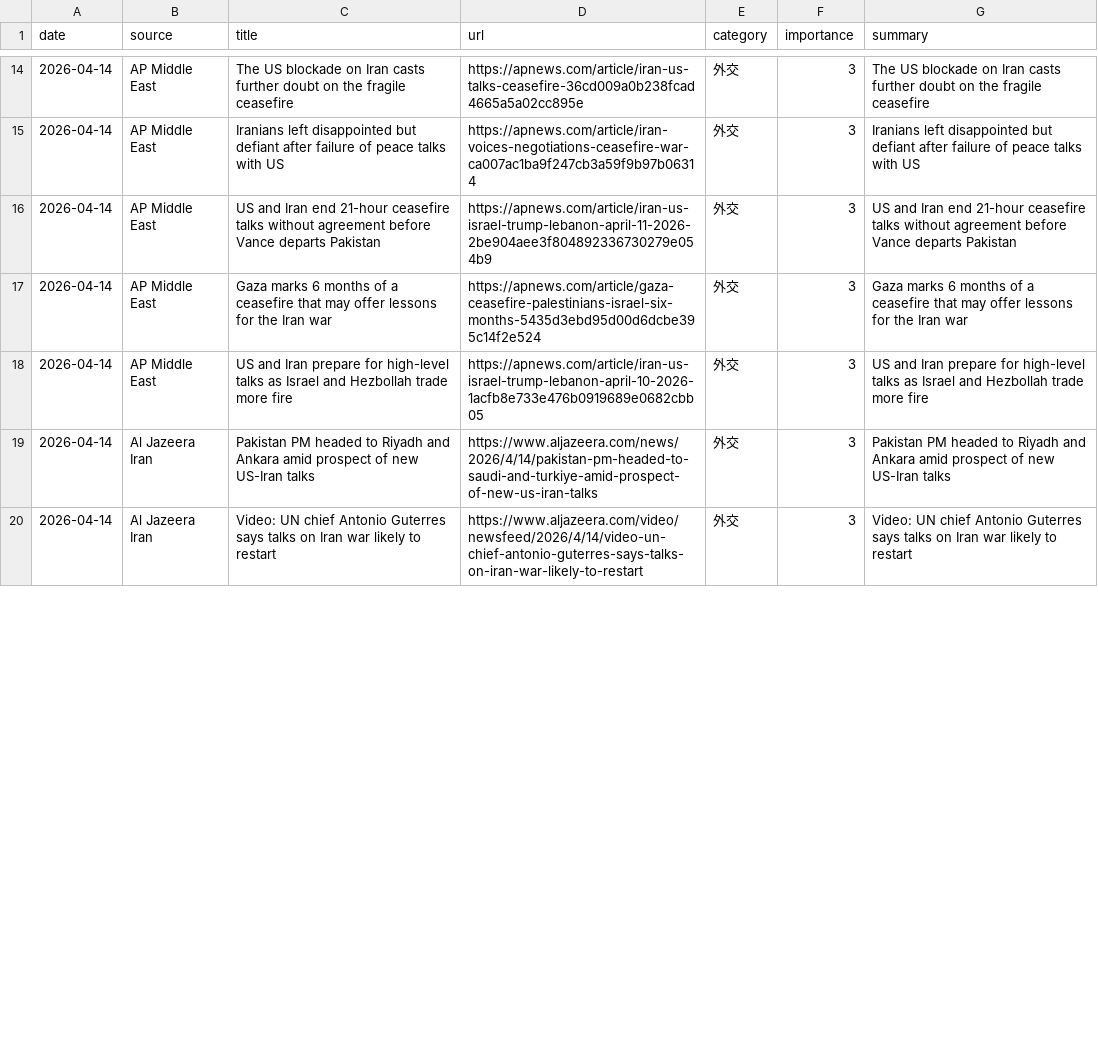
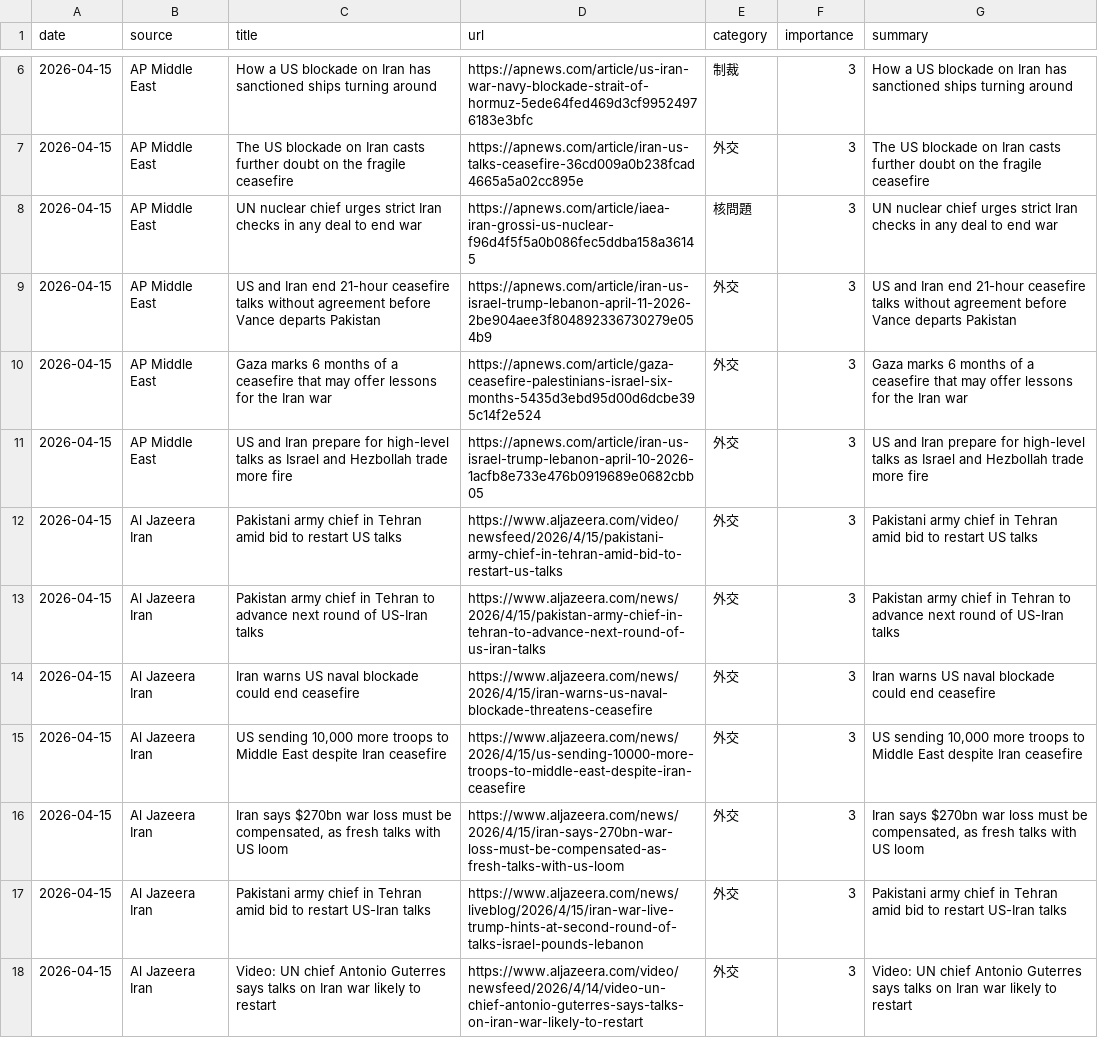
Before and after one commit to naka3-14/i-news, a CSV file: data/iran_news.csv, drawn as a sheet; only a part is shown, gaps mark what is left out; the diff covers the shown part only.

```diff
--- a/data/iran_news.csv
+++ b/data/iran_news.csv
@@ -14,7 +6,13 @@
-2026-04-14,AP Middle East,The US blockade on Iran casts further doubt on the fragile ceasefire,https://apnews.com/article/iran-us-talks-ceasefire-36cd009a0b238fcad4665a5a02cc895e,外交,3,The US blockade on Iran casts further doubt on the fragile ceasefire
-2026-04-14,AP Middle East,Iranians left disappointed but defiant after failure of peace talks with US,https://apnews.com/article/iran-voices-negotiations-ceasefire-war-ca007ac1ba9f247cb3a59f9b97b06314,外交,3,Iranians left disappointed but defiant after failure of peace talks with US
-2026-04-14,AP Middle East,US and Iran end 21-hour ceasefire talks without agreement before Vance departs Pakistan,https://apnews.com/article/iran-us-israel-trump-lebanon-april-11-2026-2be904aee3f804892336730279e054b9,外交,3,US and Iran end 21-hour ceasefire talks without agreement before Vance departs Pakistan
-2026-04-14,AP Middle East,Gaza marks 6 months of a ceasefire that may offer lessons for the Iran war,https://apnews.com/article/gaza-ceasefire-palestinians-israel-six-months-5435d3ebd95d00d6dcbe395c14f2e524,外交,3,Gaza marks 6 months of a ceasefire that may offer lessons for the Iran war
-2026-04-14,AP Middle East,US and Iran prepare for high-level talks as Israel and Hezbollah trade more fire,https://apnews.com/article/iran-us-israel-trump-lebanon-april-10-2026-1acfb8e733e476b0919689e0682cbb05,外交,3,US and Iran prepare for high-level talks as Israel and Hezbollah trade more fire
-2026-04-14,Al Jazeera Iran,Pakistan PM headed to Riyadh and Ankara amid prospect of new US-Iran talks,https://www.aljazeera.com/news/2026/4/14/pakistan-pm-headed-to-saudi-and-turkiye-amid-prospect-of-new-us-iran-talks,外交,3,Pakistan PM headed to Riyadh and Ankara amid prospect of new US-Iran talks
-2026-04-14,Al Jazeera Iran,Video: UN chief Antonio Guterres says talks on Iran war likely to restart,https://www.aljazeera.com/video/newsfeed/2026/4/14/video-un-chief-antonio-guterres-says-talks-on-iran-war-likely-to-restart,外交,3,Video: UN chief Antonio Guterres says talks on Iran war likely to restart
+2026-04-15,AP Middle East,How a US blockade on Iran has sanctioned ships turning around,https://apnews.com/article/us-iran-war-navy-blockade-strait-of-hormuz-5ede64fed469d3cf99524976183e3bfc,制裁,3,How a US blockade on Iran has sanctioned ships turning around
+2026-04-15,AP Middle East,The US blockade on Iran casts further doubt on the fragile ceasefire,https://apnews.com/article/iran-us-talks-ceasefire-36cd009a0b238fcad4665a5a02cc895e,外交,3,The US blockade on Iran casts further doubt on the fragile ceasefire
+2026-04-15,AP Middle East,UN nuclear chief urges strict Iran checks in any deal to end war,https://apnews.com/article/iaea-iran-grossi-us-nuclear-f96d4f5f5a0b086fec5ddba158a36145,核問題,3,UN nuclear chief urges strict Iran checks in any deal to end war
+2026-04-15,AP Middle East,US and Iran end 21-hour ceasefire talks without agreement before Vance departs Pakistan,https://apnews.com/article/iran-us-israel-trump-lebanon-april-11-2026-2be904aee3f804892336730279e054b9,外交,3,US and Iran end 21-hour ceasefire talks without agreement before Vance departs Pakistan
+2026-04-15,AP Middle East,Gaza marks 6 months of a ceasefire that may offer lessons for the Iran war,https://apnews.com/article/gaza-ceasefire-palestinians-israel-six-months-5435d3ebd95d00d6dcbe395c14f2e524,外交,3,Gaza marks 6 months of a ceasefire that may offer lessons for the Iran war
+2026-04-15,AP Middle East,US and Iran prepare for high-level talks as Israel and Hezbollah trade more fire,https://apnews.com/article/iran-us-israel-trump-lebanon-april-10-2026-1acfb8e733e476b0919689e0682cbb05,外交,3,US and Iran prepare for high-level talks as Israel and Hezbollah trade more fire
+2026-04-15,Al Jazeera Iran,Pakistani army chief in Tehran amid bid to restart US talks,https://www.aljazeera.com/video/newsfeed/2026/4/15/pakistani-army-chief-in-tehran-amid-bid-to-restart-us-talks,外交,3,Pakistani army chief in Tehran amid bid to restart US talks
+2026-04-15,Al Jazeera Iran,Pakistan army chief in Tehran to advance next round of US-Iran talks,https://www.aljazeera.com/news/2026/4/15/pakistan-army-chief-in-tehran-to-advance-next-round-of-us-iran-talks,外交,3,Pakistan army chief in Tehran to advance next round of US-Iran talks
+2026-04-15,Al Jazeera Iran,Iran warns US naval blockade could end ceasefire,https://www.aljazeera.com/news/2026/4/15/iran-warns-us-naval-blockade-threatens-ceasefire,外交,3,Iran warns US naval blockade could end ceasefire
+2026-04-15,Al Jazeera Iran,"US sending 10,000 more troops to Middle East despite Iran ceasefire",https://www.aljazeera.com/news/2026/4/15/us-sending-10000-more-troops-to-middle-east-despite-iran-ceasefire,外交,3,"US sending 10,000 more troops to Middle East despite Iran ceasefire"
+2026-04-15,Al Jazeera Iran,"Iran says $270bn war loss must be compensated, as fresh talks with US loom",https://www.aljazeera.com/news/2026/4/15/iran-says-270bn-war-loss-must-be-compensated-as-fresh-talks-with-us-loom,外交,3,"Iran says $270bn war loss must be compensated, as fresh talks with US loom"
+2026-04-15,Al Jazeera Iran,Pakistani army chief in Tehran amid bid to restart US-Iran talks,https://www.aljazeera.com/news/liveblog/2026/4/15/iran-war-live-trump-hints-at-second-round-of-talks-israel-pounds-lebanon,外交,3,Pakistani army chief in Tehran amid bid to restart US-Iran talks
+2026-04-15,Al Jazeera Iran,Video: UN chief Antonio Guterres says talks on Iran war likely to restart,https://www.aljazeera.com/video/newsfeed/2026/4/14/video-un-chief-antonio-guterres-says-talks-on-iran-war-likely-to-restart,外交,3,Video: UN chief Antonio Guterres says talks on Iran war likely to restart
```
Also changed, not shown: 8 removed rows and 12 edited cells elsewhere in this file, 6 other files.
